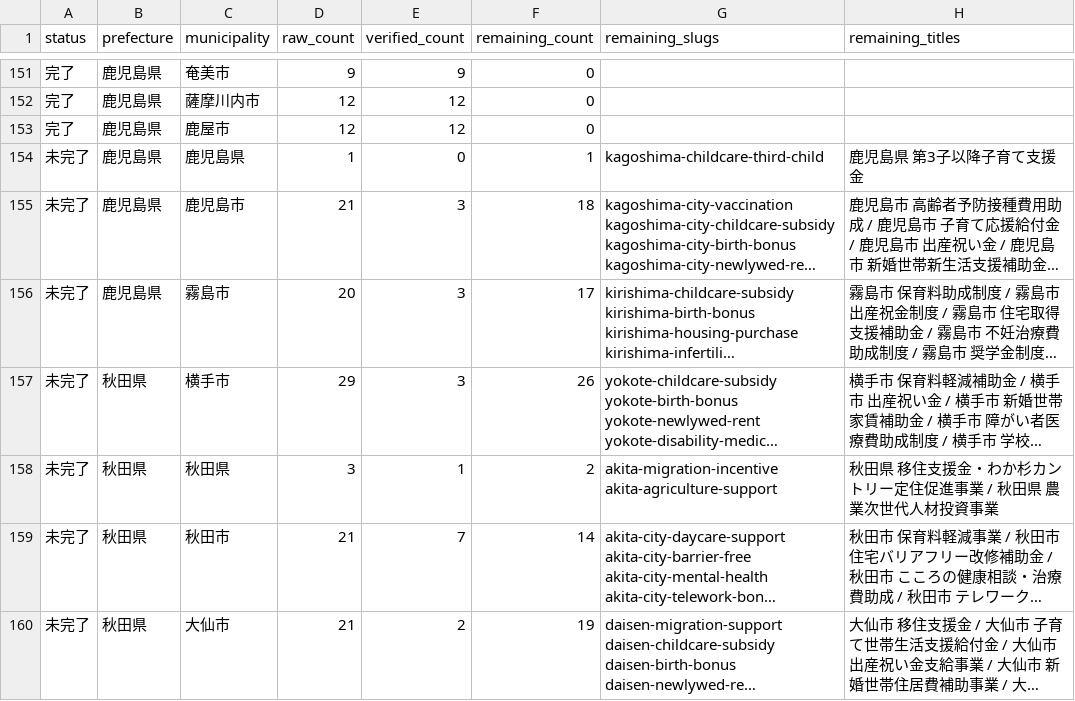
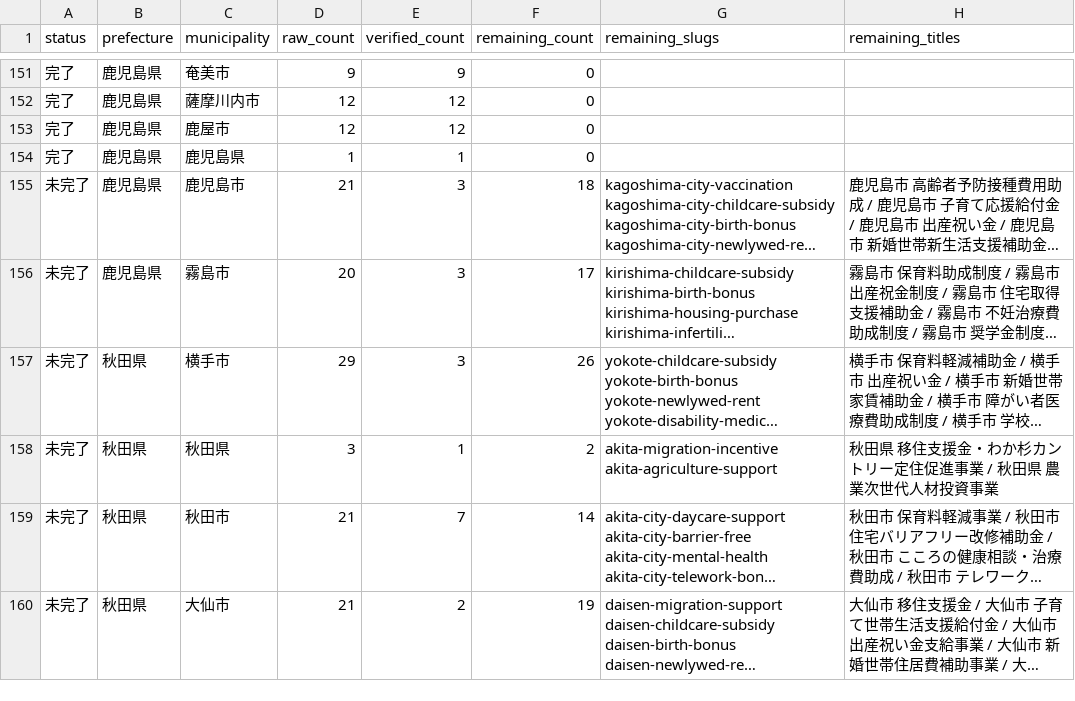
Before and after one commit to ban10yuu/joseikin-navi-site, a CSV file: tasks/progress-checklist.csv, drawn as a sheet; only a part is shown, gaps mark what is left out; long unchanged cells end in …; the diff names each change by its address in the sheet, - before the commit and + after, or states it on an @@ line.

Commit message:
鹿児島県1件を公式補正

```diff
--- a/tasks/progress-checklist.csv
+++ b/tasks/progress-checklist.csv
-A154 (status): 未完了
+A154 (status): 完了
-E154 (verified_count): 0
+E154 (verified_count): 1
-F154 (remaining_count): 1
+F154 (remaining_count): 0
-G154 (remaining_slugs): kagoshima-childcare-third-child
+G154 (remaining_slugs): (empty)
-H154 (remaining_titles): 鹿児島県 第3子以降子育て支援金
+H154 (remaining_titles): (empty)
```
Also changed, not shown: 2 other files.
